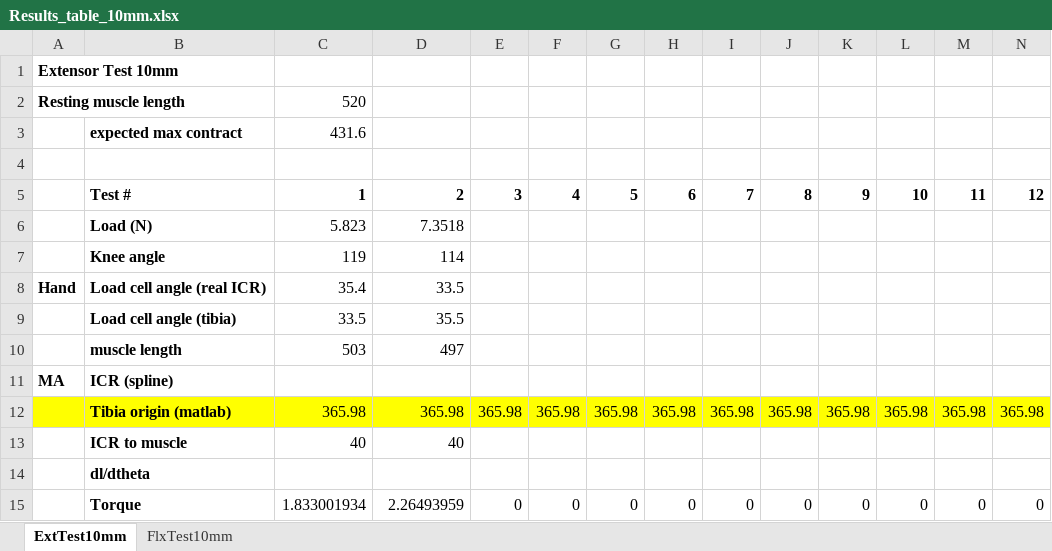
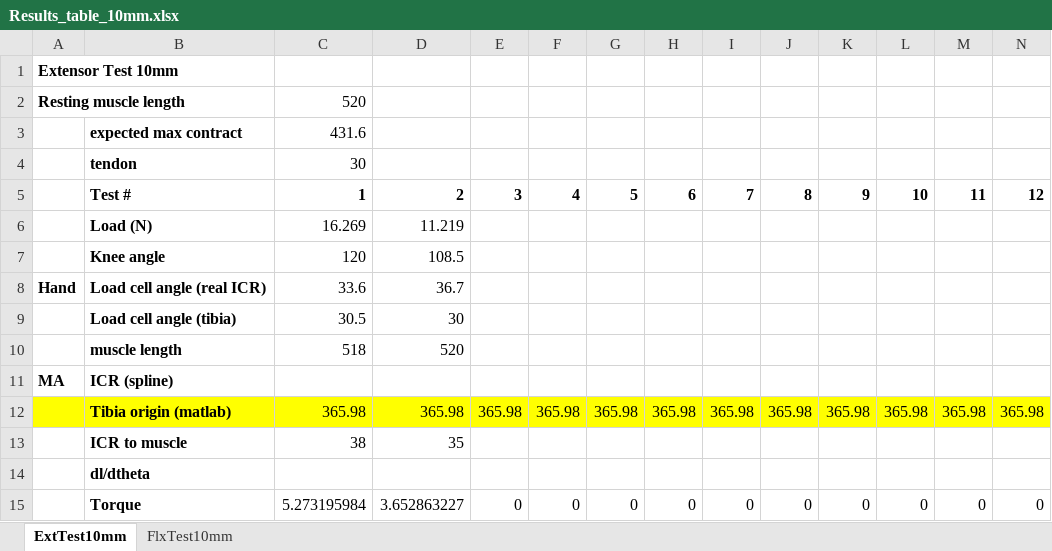
Before and after one commit to Agile-and-Adaptive-Robotics/Bipedal_Robot, an Excel workbook: Testing_Data/2022_02_Festo/Results_table_10mm.xlsx, sheet ExtTest10mm, drawn as a sheet; only a part is shown; values as stored, in another font and other column widths than the file's, no borders; rows hold the shown columns only; the diff names each change by its address in the sheet, - before the commit and + after, or states it on an @@ line.

```diff
--- a/Testing_Data/2022_02_Festo/Results_table_10mm.xlsx (sheet ExtTest10mm)
+++ b/Testing_Data/2022_02_Festo/Results_table_10mm.xlsx (sheet ExtTest10mm)
-row 4: (empty)
+row 4:  | tendon | 30
-C6: 5.823
+C6: 16.269
-D6: 7.3518
+D6: 11.219
-C7: 119
+C7: 120
-D7: 114
+D7: 108.5
-C8: 35.4
+C8: 33.6
-D8: 33.5
+D8: 36.7
-C9: 33.5
+C9: 30.5
-D9: 35.5
+D9: 30
-C10: 503
+C10: 518
-D10: 497
+D10: 520
-C13: 40
+C13: 38
-D13: 40
+D13: 35
-C15: 1.833001934
+C15: 5.273195984
-D15: 2.26493959
+D15: 3.652863227
```
Also changed, not shown: Testing_Data/PressureSensorCalibration.xlsx, 4 other files.
